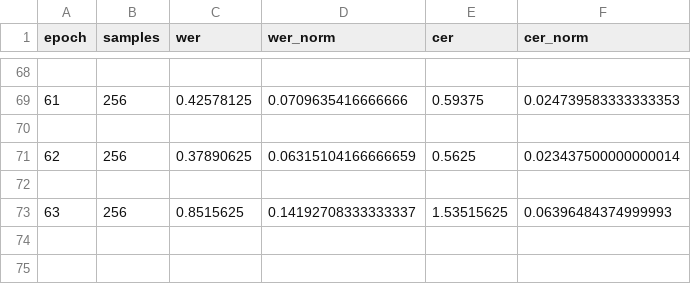
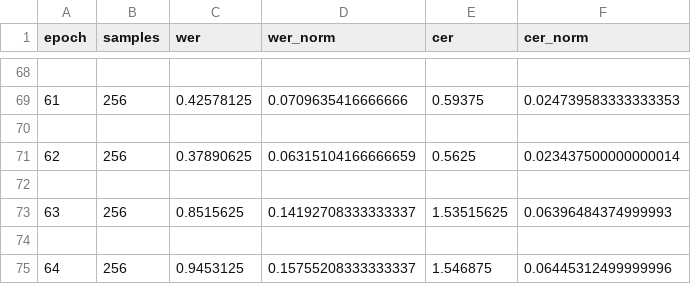
Before and after one commit to pjenpoomjai/LipNet, a CSV file: data/res_logs/2019-02-27-08-37/error_rates.csv, drawn as a sheet; only a part is shown, gaps mark what is left out; the diff names each change by its address in the sheet, - before the commit and + after, or states it on an @@ line.

```diff
--- a/data/res_logs/2019-02-27-08-37/error_rates.csv
+++ b/data/res_logs/2019-02-27-08-37/error_rates.csv
+row 74: (empty)
+row 75: 64 | 256 | 0.9453125 | 0.15755208333333337 | 1.546875 | 0.06445312499999996
```
Also changed, not shown: data/res_logs/2019-02-27-08-37/training.csv, 2 other files.
